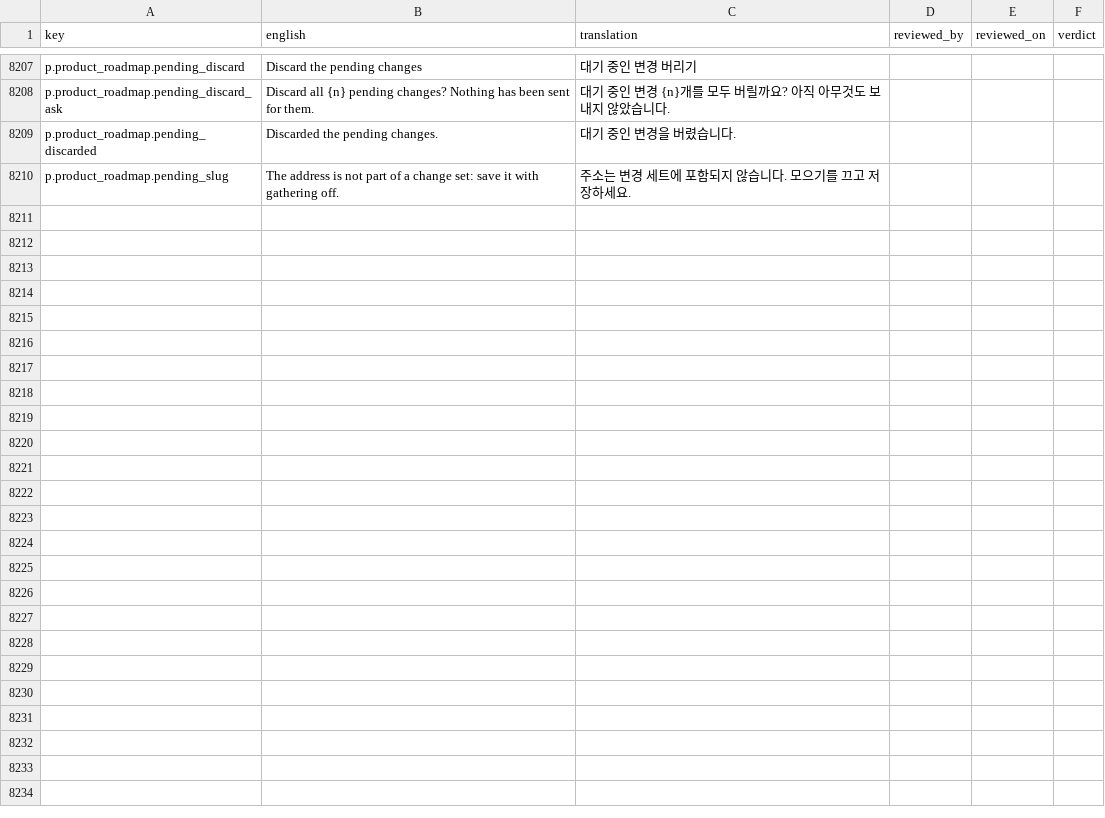
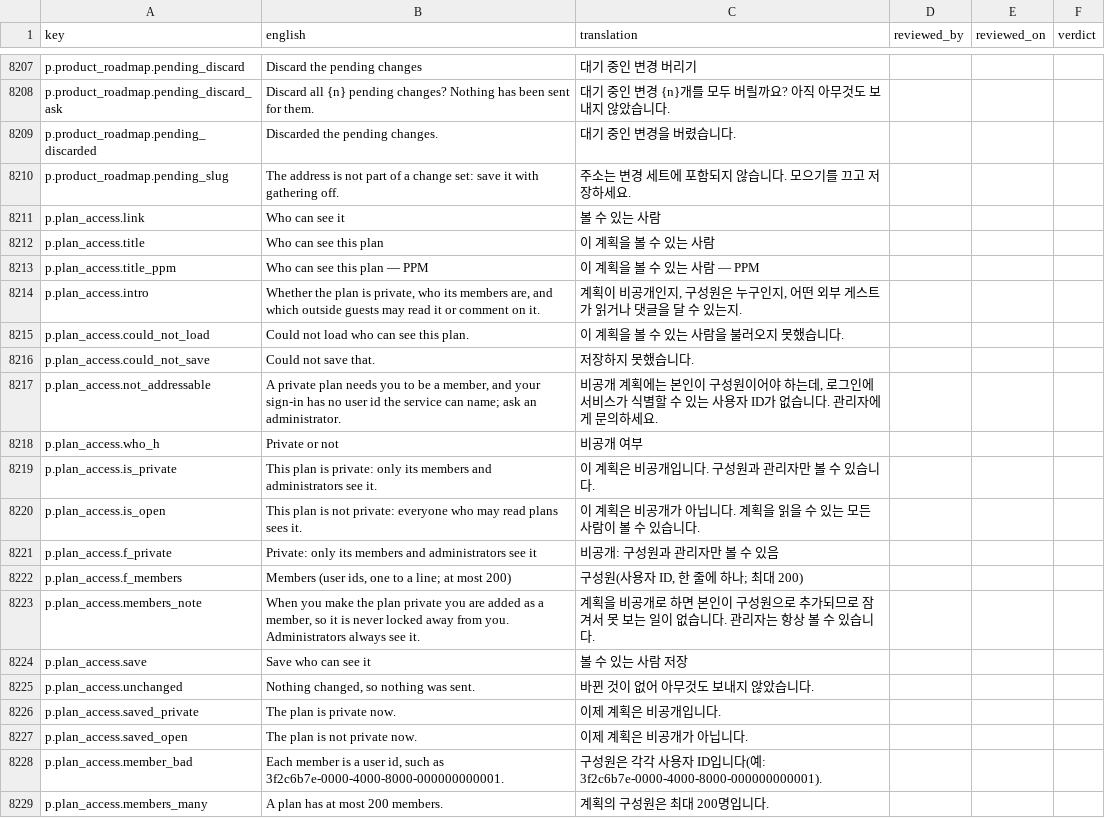
Before and after one commit to project-portfolio-management/project-portfolio-management, a CSV file: governance/translation-reviews/ko-001.csv, drawn as a sheet; only a part is shown, gaps mark what is left out; the diff covers the shown part only; the diff names each change by its address in the sheet, - before the commit and + after, or states it on an @@ line.

```diff
--- a/governance/translation-reviews/ko-001.csv
+++ b/governance/translation-reviews/ko-001.csv
+row 8211: p.plan_access.link | Who can see it | 볼 수 있는 사람
+row 8212: p.plan_access.title | Who can see this plan | 이 계획을 볼 수 있는 사람
+row 8213: p.plan_access.title_ppm | Who can see this plan — PPM | 이 계획을 볼 수 있는 사람 — PPM
+row 8214: p.plan_access.intro | Whether the plan is private, who its members are, and which outside guests may read it or comment on it. | 계획이 비공개인지, 구성원은 누구인지, 어떤 외부 게스트가 읽거나 댓글을 달 수 있는지.
+row 8215: p.plan_access.could_not_load | Could not load who can see this plan. | 이 계획을 볼 수 있는 사람을 불러오지 못했습니다.
+row 8216: p.plan_access.could_not_save | Could not save that. | 저장하지 못했습니다.
+row 8217: p.plan_access.not_addressable | A private plan needs you to be a member, and your sign-in has no user id the service can name; ask an administrator. | 비공개 계획에는 본인이 구성원이어야 하는데, 로그인에 서비스가 식별할 수 있는 사용자 ID가 없습니다. 관리자에게 문의하세요.
+row 8218: p.plan_access.who_h | Private or not | 비공개 여부
+row 8219: p.plan_access.is_private | This plan is private: only its members and administrators see it. | 이 계획은 비공개입니다. 구성원과 관리자만 볼 수 있습니다.
+row 8220: p.plan_access.is_open | This plan is not private: everyone who may read plans sees it. | 이 계획은 비공개가 아닙니다. 계획을 읽을 수 있는 모든 사람이 볼 수 있습니다.
+row 8221: p.plan_access.f_private | Private: only its members and administrators see it | 비공개: 구성원과 관리자만 볼 수 있음
+row 8222: p.plan_access.f_members | Members (user ids, one to a line; at most 200) | 구성원(사용자 ID, 한 줄에 하나; 최대 200)
+row 8223: p.plan_access.members_note | When you make the plan private you are added as a member, so it is never locked away from you. Administrators always see it. | 계획을 비공개로 하면 본인이 구성원으로 추가되므로 잠겨서 못 보는 일이 없습니다. 관리자는 항상 볼 수 있습니다.
+row 8224: p.plan_access.save | Save who can see it | 볼 수 있는 사람 저장
+row 8225: p.plan_access.unchanged | Nothing changed, so nothing was sent. | 바뀐 것이 없어 아무것도 보내지 않았습니다.
+row 8226: p.plan_access.saved_private | The plan is private now. | 이제 계획은 비공개입니다.
+row 8227: p.plan_access.saved_open | The plan is not private now. | 이제 계획은 비공개가 아닙니다.
+row 8228: p.plan_access.member_bad | Each member is a user id, such as 3f2c6b7e-0000-4000-8000-000000000001. | 구성원은 각각 사용자 ID입니다(예: 3f2c6b7e-0000-4000-8000-000000000001).
+row 8229: p.plan_access.members_many | A plan has at most 200 members. | 계획의 구성원은 최대 200명입니다.
```
Also changed, not shown: 24 added rows elsewhere in this file, governance/translation-reviews/ar-001.csv, governance/translation-reviews/fr-001.csv, 43 other files.
